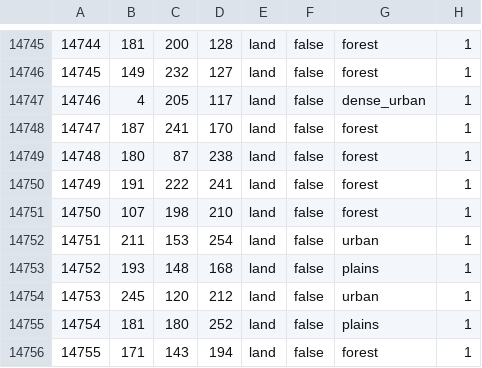
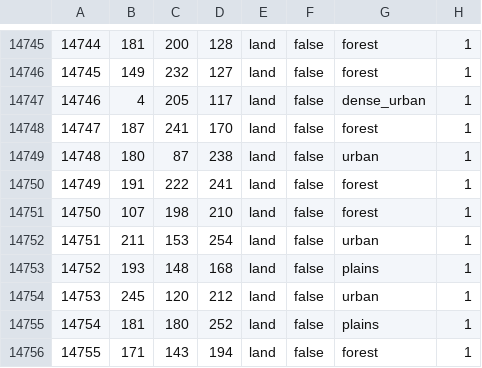
Before and after one commit to TheGamerCant/Across-The-Dnieper, a CSV file: AcrossTheDnieper/map/definition.csv, drawn as a sheet; only a part is shown, gaps mark what is left out; the diff covers the shown part only.

Commit message:
Moscow is now actually urban tiles :skull:

```diff
--- a/AcrossTheDnieper/map/definition.csv
+++ b/AcrossTheDnieper/map/definition.csv
@@ -14748,3 +14748,3 @@
 14747;187;241;170;land;false;forest;1
-14748;180;87;238;land;false;forest;1
+14748;180;87;238;land;false;urban;1
 14749;191;222;241;land;false;forest;1
```
Also changed, not shown: 5 edited cells elsewhere in this file.
